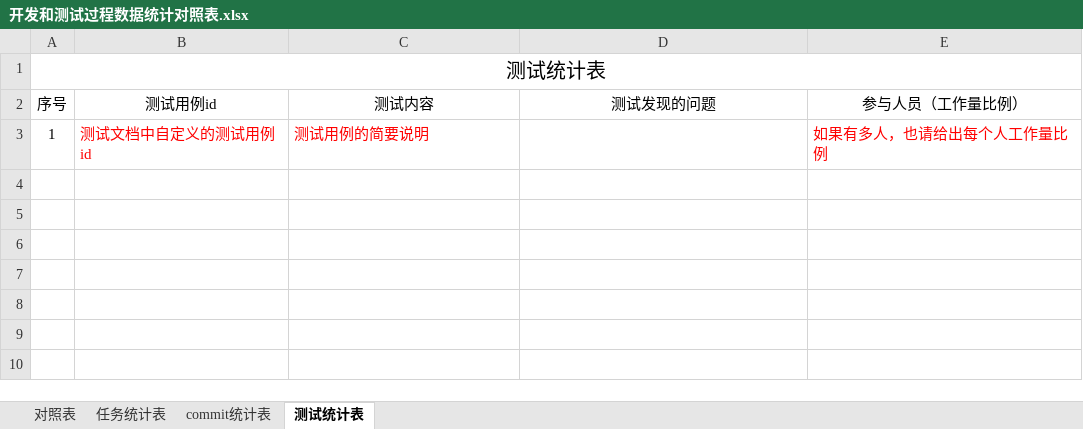
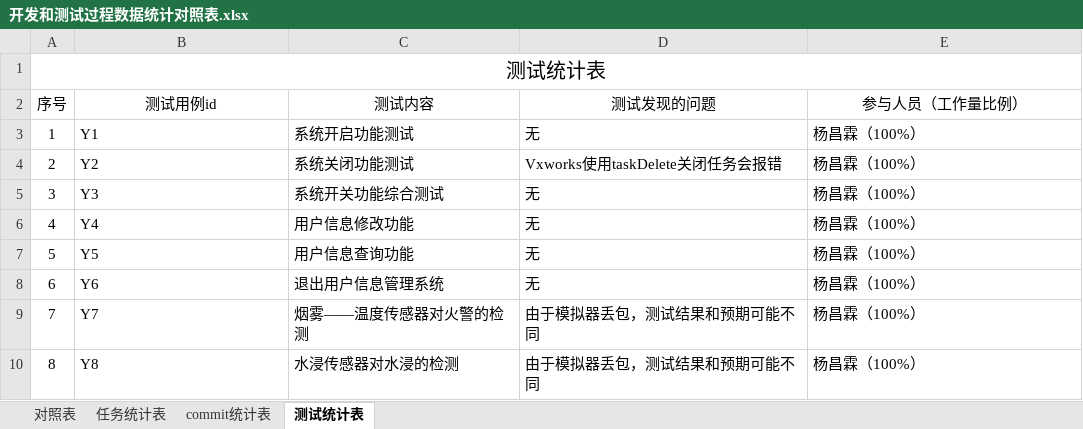
Before and after one commit to sebuaa2019/Team110, an Excel workbook: 开发和测试过程数据统计对照表.xlsx, sheet 测试统计表, drawn as a sheet; values as stored, in another font and other column widths than the file's, no borders; the diff names each change by its address in the sheet, - before the commit and + after, or states it on an @@ line.

```diff
--- a/开发和测试过程数据统计对照表.xlsx (sheet 测试统计表)
+++ b/开发和测试过程数据统计对照表.xlsx (sheet 测试统计表)
-B3 (测试用例id): 测试文档中自定义的测试用例id
+B3 (测试用例id): Y1
-B3:C3 text colour: #FF0000
+B3:C3 text colour: black
-C3 (测试内容): 测试用例的简要说明
+C3 (测试内容): 系统开启功能测试
-D3 (测试发现的问题): (empty)
+D3 (测试发现的问题): 无
-E3 (参与人员（工作量比例）): 如果有多人，也请给出每个人工作量比例
+E3 (参与人员（工作量比例）): 杨昌霖（100%）
-E3 text colour: #FF0000
+E3 text colour: black
+row 4: 2 | Y2 | 系统关闭功能测试 | Vxworks使用taskDelete关闭任务会报错 | 杨昌霖（100%）
+row 5: 3 | Y3 | 系统开关功能综合测试 | 无 | 杨昌霖（100%）
+row 6: 4 | Y4 | 用户信息修改功能 | 无 | 杨昌霖（100%）
+row 7: 5 | Y5 | 用户信息查询功能 | 无 | 杨昌霖（100%）
+row 8: 6 | Y6 | 退出用户信息管理系统 | 无 | 杨昌霖（100%）
+row 9: 7 | Y7 | 烟雾——温度传感器对火警的检测 | 由于模拟器丢包，测试结果和预期可能不同 | 杨昌霖（100%）
+row 10: 8 | Y8 | 水浸传感器对水浸的检测 | 由于模拟器丢包，测试结果和预期可能不同 | 杨昌霖（100%）
```
Also changed, not shown: sheet 对照表, sheet commit统计表, sheet 任务统计表, 1 other file.
